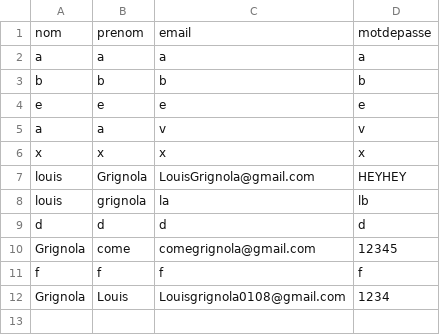
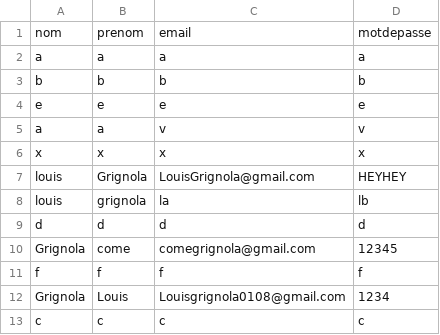
Before and after one commit to lwi-debug/moneymate2, a CSV file: src/main/java/com/example/moneymate2/Données.csv, drawn as a sheet; the diff names each change by its address in the sheet, - before the commit and + after, or states it on an @@ line.

```diff
--- a/src/main/java/com/example/moneymate2/Données.csv
+++ b/src/main/java/com/example/moneymate2/Données.csv
+row 13: c | c | c | c
```
Also changed, not shown: src/main/java/com/example/moneymate2/Portefeuilles.csv, 3 other files.
